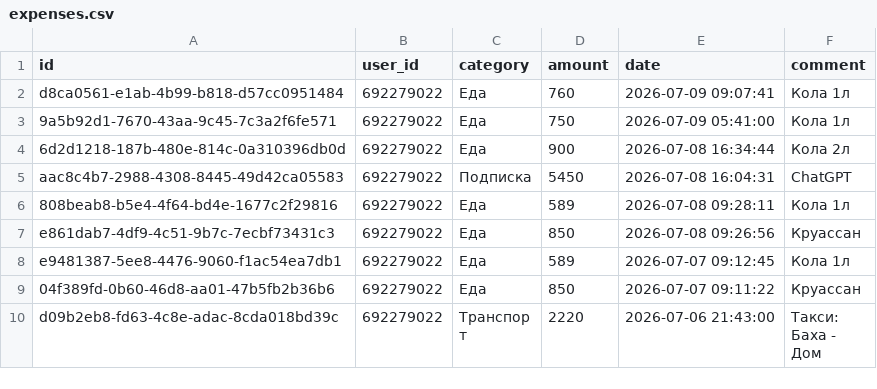
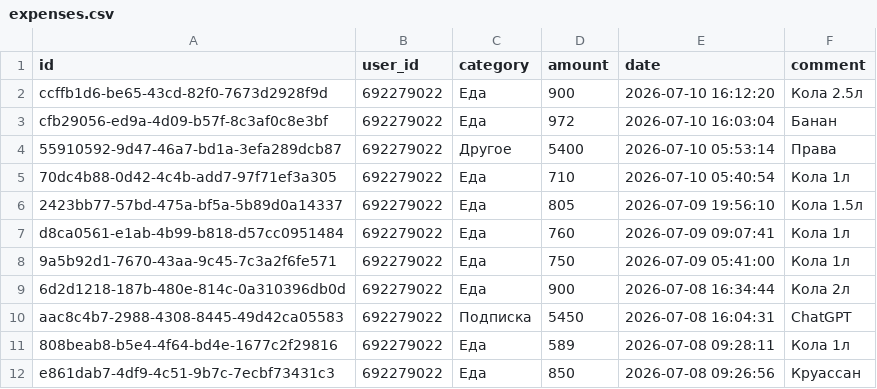
Before and after one commit to IbnRasAl-Fakih/eshygyn_file, a CSV file: expenses.csv, drawn as a sheet; only a part is shown; the shorter side is filled out with more unchanged rows; the diff names each change by its address in the sheet, - before the commit and + after, or states it on an @@ line.

Commit message:
Update export 2026-07-10 18:00:01 UTC

```diff
--- a/expenses.csv
+++ b/expenses.csv
+row 2: ccffb1d6-be65-43cd-82f0-7673d2928f9d | 692279022 | Еда | 900 | 2026-07-10 16:12:20 | Кола 2.5л
+row 3: cfb29056-ed9a-4d09-b57f-8c3af0c8e3bf | 692279022 | Еда | 972 | 2026-07-10 16:03:04 | Банан
+row 4: 55910592-9d47-46a7-bd1a-3efa289dcb87 | 692279022 | Другое | 5400 | 2026-07-10 05:53:14 | Права
+row 5: 70dc4b88-0d42-4c4b-add7-97f71ef3a305 | 692279022 | Еда | 710 | 2026-07-10 05:40:54 | Кола 1л
+row 6: 2423bb77-57bd-475a-bf5a-5b89d0a14337 | 692279022 | Еда | 805 | 2026-07-09 19:56:10 | Кола 1.5л
```
